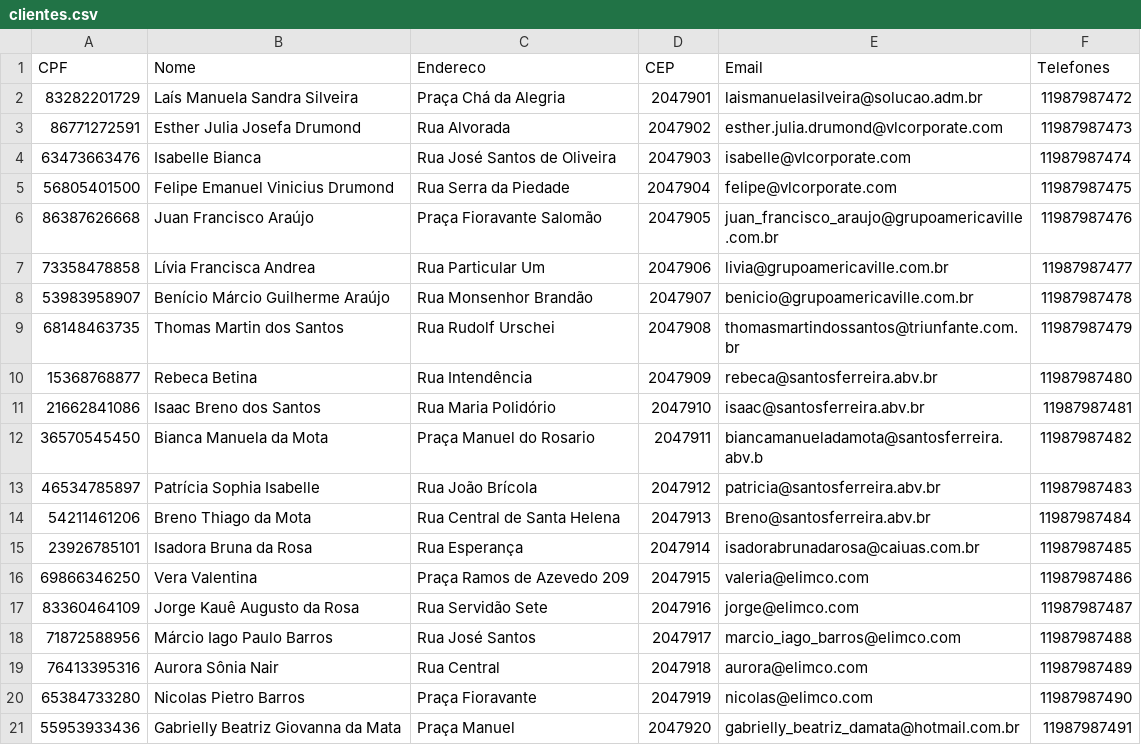
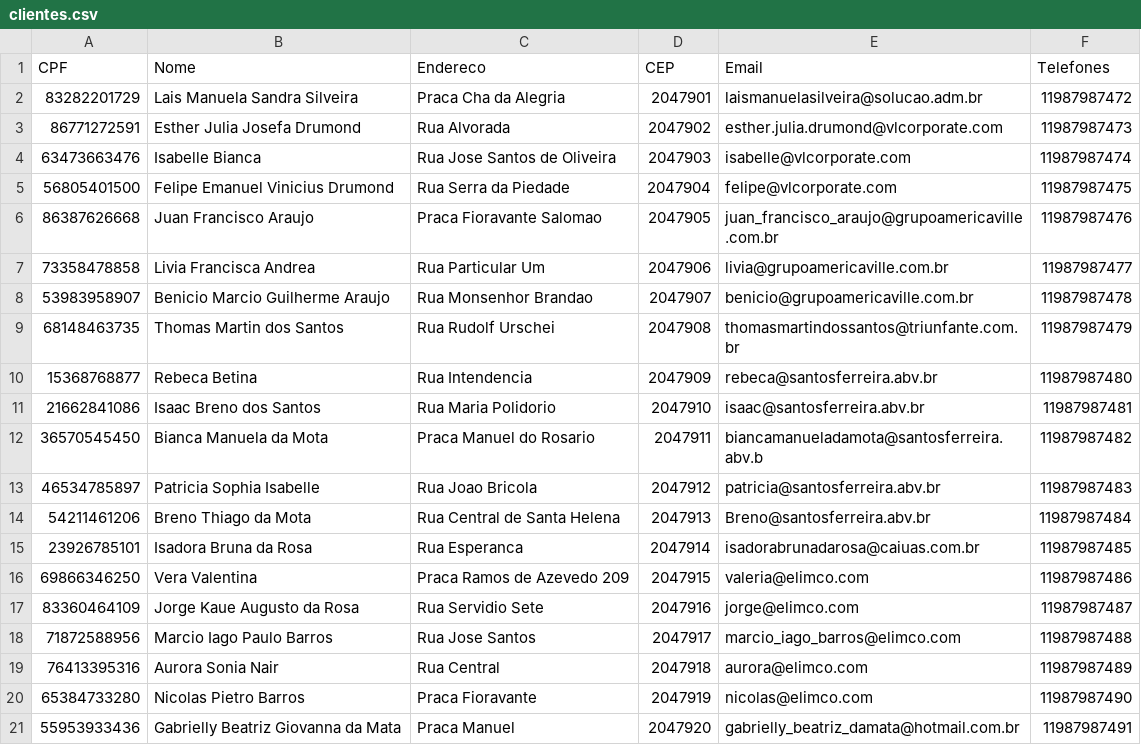
Before and after one commit to emil-freme/fiapdataarch, a CSV file: clientes.csv, drawn as a sheet; the diff names each change by its address in the sheet, - before the commit and + after, or states it on an @@ line.

Commit message:
Update clientes.csv
corrigido dados

```diff
--- a/clientes.csv
+++ b/clientes.csv
-B2 (Nome): Laís Manuela Sandra Silveira
+B2 (Nome): Lais Manuela Sandra Silveira
-C2 (Endereco): Praça Chá da Alegria
+C2 (Endereco): Praca Cha da Alegria
-C4 (Endereco): Rua José Santos de Oliveira
+C4 (Endereco): Rua Jose Santos de Oliveira
-B6 (Nome): Juan Francisco Araújo
+B6 (Nome): Juan Francisco Araujo
-C6 (Endereco): Praça Fioravante Salomão
+C6 (Endereco): Praca Fioravante Salomao
-B7 (Nome): Lívia Francisca Andrea
+B7 (Nome): Livia Francisca Andrea
-B8 (Nome): Benício Márcio Guilherme Araújo
+B8 (Nome): Benicio Marcio Guilherme Araujo
-C8 (Endereco): Rua Monsenhor Brandão
+C8 (Endereco): Rua Monsenhor Brandao
-C10 (Endereco): Rua Intendência
+C10 (Endereco): Rua Intendencia
-C11 (Endereco): Rua Maria Polidório
+C11 (Endereco): Rua Maria Polidorio
-C12 (Endereco): Praça Manuel do Rosario
+C12 (Endereco): Praca Manuel do Rosario
-B13 (Nome): Patrícia Sophia Isabelle
+B13 (Nome): Patricia Sophia Isabelle
-C13 (Endereco): Rua João Brícola
+C13 (Endereco): Rua Joao Bricola
-C15 (Endereco): Rua Esperança
+C15 (Endereco): Rua Esperanca
-C16 (Endereco): Praça Ramos de Azevedo 209
+C16 (Endereco): Praca Ramos de Azevedo 209
-B17 (Nome): Jorge Kauê Augusto da Rosa
+B17 (Nome): Jorge Kaue Augusto da Rosa
-C17 (Endereco): Rua Servidão Sete
+C17 (Endereco): Rua Servidio Sete
-B18 (Nome): Márcio Iago Paulo Barros
+B18 (Nome): Marcio Iago Paulo Barros
-C18 (Endereco): Rua José Santos
+C18 (Endereco): Rua Jose Santos
-B19 (Nome): Aurora Sônia Nair
+B19 (Nome): Aurora Sonia Nair
-C20 (Endereco): Praça Fioravante
+C20 (Endereco): Praca Fioravante
-C21 (Endereco): Praça Manuel
+C21 (Endereco): Praca Manuel
```
